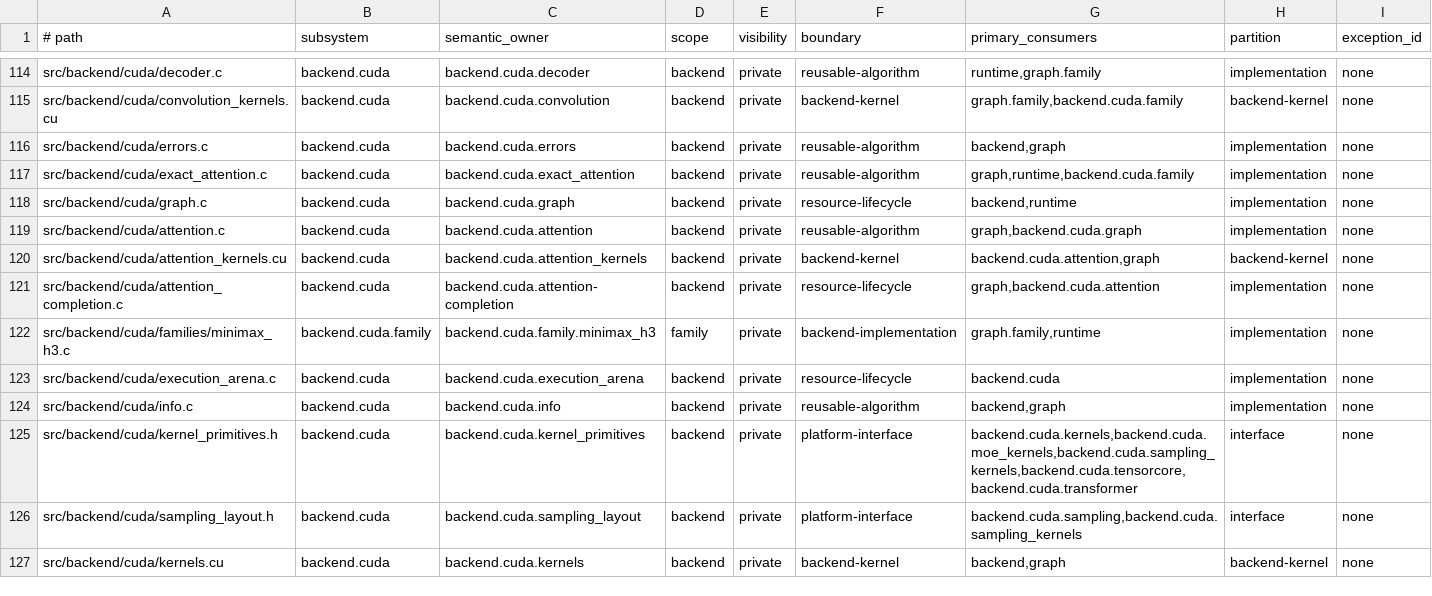
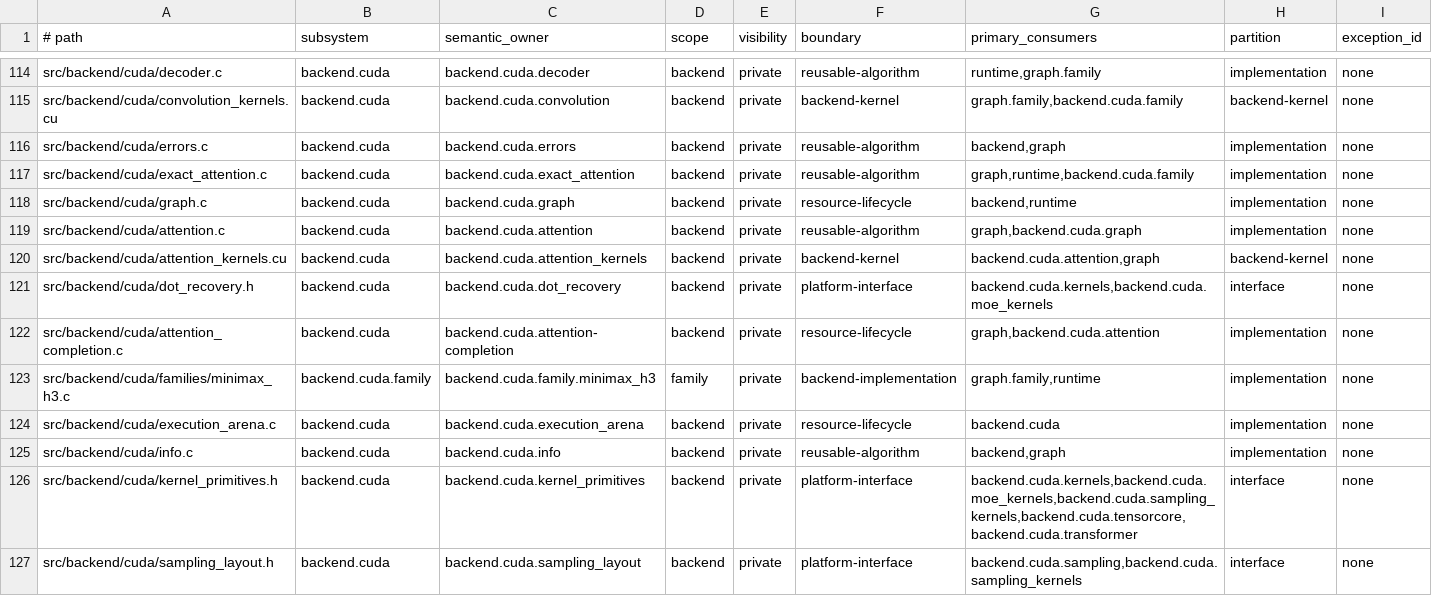
Before and after one commit to yailabs/yvex, a TSV file: config/source_owners.tsv, drawn as a sheet; only a part is shown, gaps mark what is left out; the shorter side is filled out with more unchanged rows; the diff names each change by its address in the sheet, - before the commit and + after, or states it on an @@ line.

Commit message:
fix(cuda): share exceptional quantized dot recovery

```diff
--- a/config/source_owners.tsv
+++ b/config/source_owners.tsv
+row 121: src/backend/cuda/dot_recovery.h | backend.cuda | backend.cuda.dot_recovery | backend | private | platform-interface | backend.cuda.kernels,backend.cuda.moe_kernels | interface | none
```
Also changed, not shown: 5 other files.
